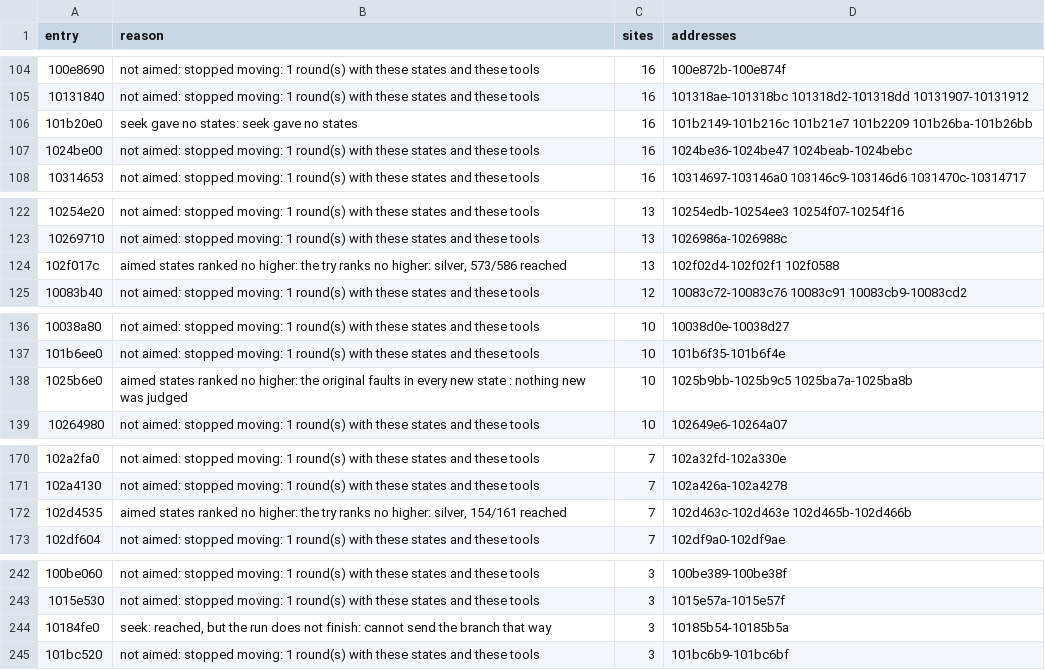
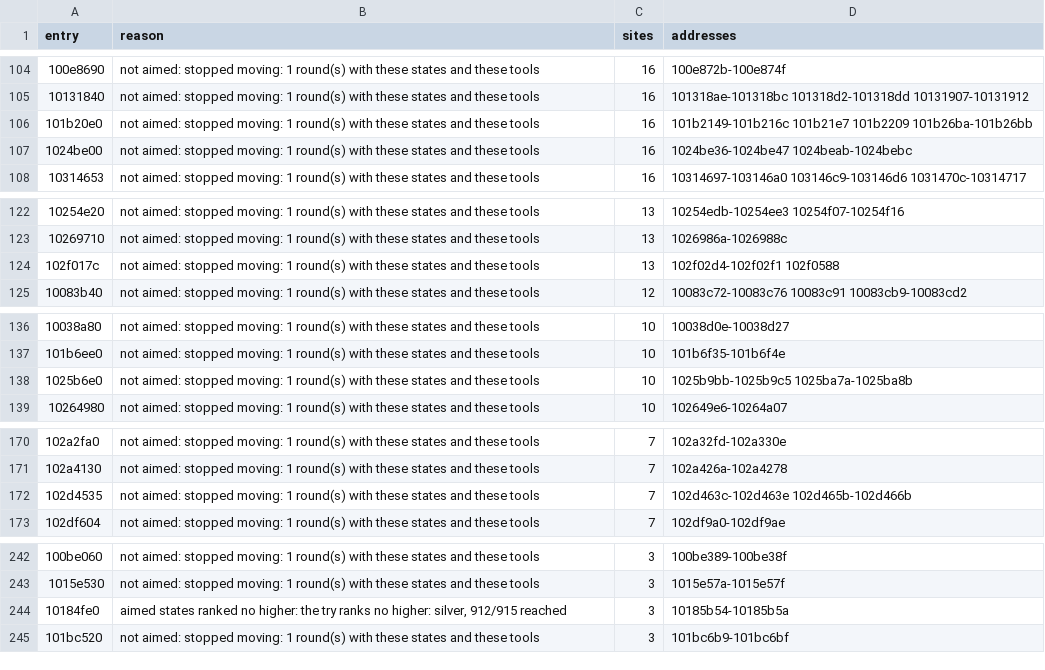
Before and after one commit to cowrevenge/cow_kuluu_xi_anything, a CSV file: docs/cow/SITES.csv, drawn as a sheet; only a part is shown, gaps mark what is left out; the diff covers the shown part only.

```diff
--- a/docs/cow/SITES.csv
+++ b/docs/cow/SITES.csv
@@ -105,3 +105,3 @@ entry,reason,sites,addresses
 10131840,not aimed: stopped moving: 1 round(s) with these states and these tools,16,101318ae-101318bc 101318d2-101318dd 10131907-10131912
-101b20e0,seek gave no states: seek gave no states,16,101b2149-101b216c 101b21e7 101b2209 101b26ba-101b26bb
+101b20e0,not aimed: stopped moving: 1 round(s) with these states and these tools,16,101b2149-101b216c 101b21e7 101b2209 101b26ba-101b26bb
 1024be00,not aimed: stopped moving: 1 round(s) with these states and these tools,16,1024be36-1024be47 1024beab-1024bebc
@@ -123,3 +123,3 @@ entry,reason,sites,addresses
 10269710,not aimed: stopped moving: 1 round(s) with these states and these tools,13,1026986a-1026988c
-102f017c,"aimed states ranked no higher: the try ranks no higher: silver, 573/586 reached",13,102f02d4-102f02f1 102f0588
+102f017c,not aimed: stopped moving: 1 round(s) with these states and these tools,13,102f02d4-102f02f1 102f0588
 10083b40,not aimed: stopped moving: 1 round(s) with these states and these tools,12,10083c72-10083c76 10083c91 10083cb9-10083cd2
@@ -137,3 +137,3 @@ entry,reason,sites,addresses
 101b6ee0,not aimed: stopped moving: 1 round(s) with these states and these tools,10,101b6f35-101b6f4e
-1025b6e0,aimed states ranked no higher: the original faults in every new state : nothing new was judged,10,1025b9bb-1025b9c5 1025ba7a-1025ba8b
+1025b6e0,not aimed: stopped moving: 1 round(s) with these states and these tools,10,1025b9bb-1025b9c5 1025ba7a-1025ba8b
 10264980,not aimed: stopped moving: 1 round(s) with these states and these tools,10,102649e6-10264a07
@@ -171,3 +171,3 @@ entry,reason,sites,addresses
 102a4130,not aimed: stopped moving: 1 round(s) with these states and these tools,7,102a426a-102a4278
-102d4535,"aimed states ranked no higher: the try ranks no higher: silver, 154/161 reached",7,102d463c-102d463e 102d465b-102d466b
+102d4535,not aimed: stopped moving: 1 round(s) with these states and these tools,7,102d463c-102d463e 102d465b-102d466b
 102df604,not aimed: stopped moving: 1 round(s) with these states and these tools,7,102df9a0-102df9ae
@@ -243,3 +243,3 @@ entry,reason,sites,addresses
 1015e530,not aimed: stopped moving: 1 round(s) with these states and these tools,3,1015e57a-1015e57f
-10184fe0,"seek: reached, but the run does not finish: cannot send the branch that way",3,10185b54-10185b5a
+10184fe0,"aimed states ranked no higher: the try ranks no higher: silver, 912/915 reached",3,10185b54-10185b5a
 101bc520,not aimed: stopped moving: 1 round(s) with these states and these tools,3,101bc6b9-101bc6bf
```
Also changed, not shown: 2 removed rows and 14 edited cells elsewhere in this file, cow/conveyor/daily.tsv, docs/cow/WHY.csv, 10 other files.
